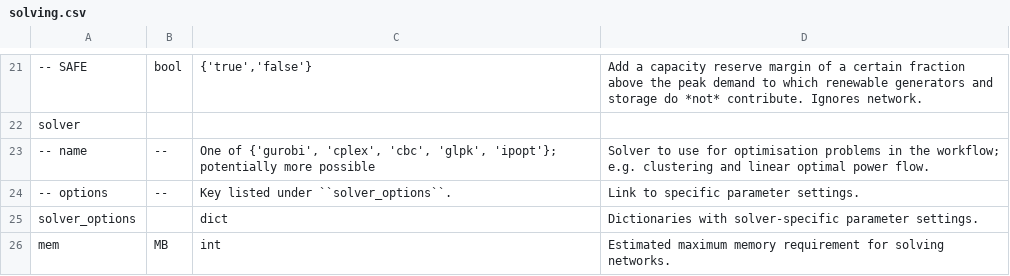
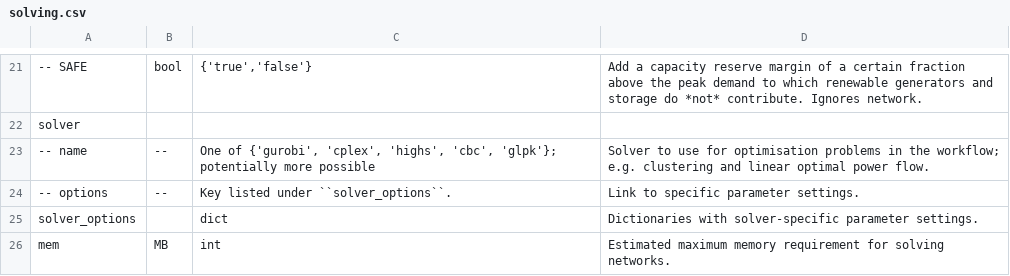
Before and after one commit to ayshaC/pypsa-eur, a CSV file: doc/configtables/solving.csv, drawn as a sheet; only a part is shown, gaps mark what is left out; the diff names each change by its address in the sheet, - before the commit and + after, or states it on an @@ line.

```diff
--- a/doc/configtables/solving.csv
+++ b/doc/configtables/solving.csv
-C23: …{'gurobi', 'cplex', 'cbc', 'glpk', 'ipopt'}; potentially more…
+C23: …{'gurobi', 'cplex', 'highs', 'cbc', 'glpk'}; potentially more…
```
Also changed, not shown: 2 other files.
